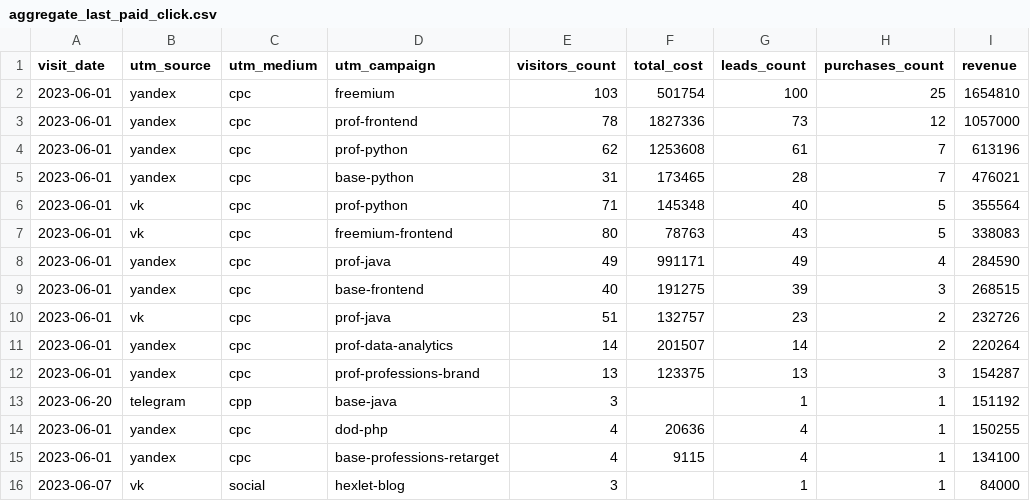
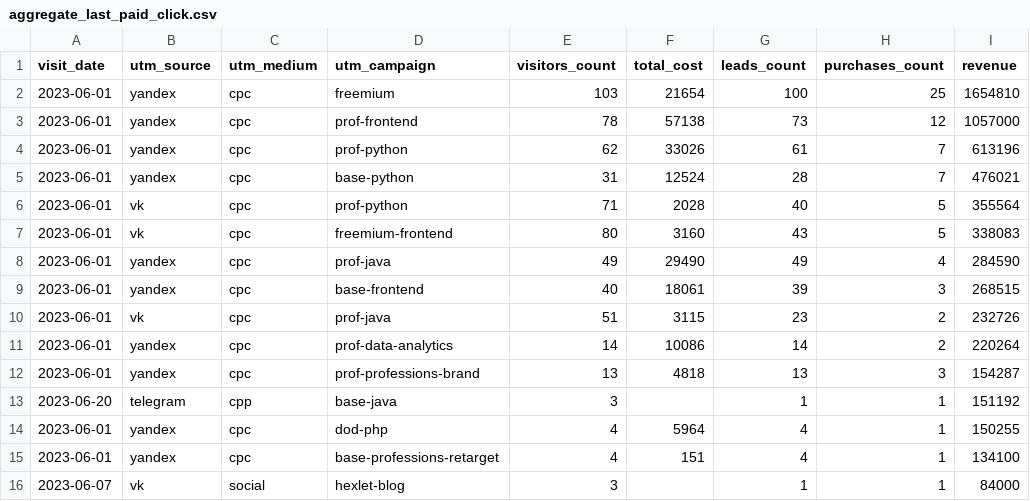
Before and after one commit to ikhanter/data-analytics-project-96, a CSV file: aggregate_last_paid_click.csv, drawn as a sheet.

Commit message:
Update aggregate_last_paid_click.csv

```diff
--- a/aggregate_last_paid_click.csv
+++ b/aggregate_last_paid_click.csv
@@ -1,16 +1,16 @@
 "visit_date","utm_source","utm_medium","utm_campaign","visitors_count","total_cost","leads_count","purchases_count","revenue"
-"2023-06-01",yandex,cpc,freemium,103,501754,100,25,1654810
-"2023-06-01",yandex,cpc,prof-frontend,78,1827336,73,12,1057000
-"2023-06-01",yandex,cpc,prof-python,62,1253608,61,7,613196
-"2023-06-01",yandex,cpc,base-python,31,173465,28,7,476021
-"2023-06-01",vk,cpc,prof-python,71,145348,40,5,355564
-"2023-06-01",vk,cpc,freemium-frontend,80,78763,43,5,338083
-"2023-06-01",yandex,cpc,prof-java,49,991171,49,4,284590
-"2023-06-01",yandex,cpc,base-frontend,40,191275,39,3,268515
-"2023-06-01",vk,cpc,prof-java,51,132757,23,2,232726
-"2023-06-01",yandex,cpc,prof-data-analytics,14,201507,14,2,220264
-"2023-06-01",yandex,cpc,prof-professions-brand,13,123375,13,3,154287
+"2023-06-01",yandex,cpc,freemium,103,21654,100,25,1654810
+"2023-06-01",yandex,cpc,prof-frontend,78,57138,73,12,1057000
+"2023-06-01",yandex,cpc,prof-python,62,33026,61,7,613196
+"2023-06-01",yandex,cpc,base-python,31,12524,28,7,476021
+"2023-06-01",vk,cpc,prof-python,71,2028,40,5,355564
+"2023-06-01",vk,cpc,freemium-frontend,80,3160,43,5,338083
+"2023-06-01",yandex,cpc,prof-java,49,29490,49,4,284590
+"2023-06-01",yandex,cpc,base-frontend,40,18061,39,3,268515
+"2023-06-01",vk,cpc,prof-java,51,3115,23,2,232726
+"2023-06-01",yandex,cpc,prof-data-analytics,14,10086,14,2,220264
+"2023-06-01",yandex,cpc,prof-professions-brand,13,4818,13,3,154287
 "2023-06-20",telegram,cpp,base-java,3,,1,1,151192
-"2023-06-01",yandex,cpc,dod-php,4,20636,4,1,150255
-"2023-06-01",yandex,cpc,base-professions-retarget,4,9115,4,1,134100
+"2023-06-01",yandex,cpc,dod-php,4,5964,4,1,150255
+"2023-06-01",yandex,cpc,base-professions-retarget,4,151,4,1,134100
 "2023-06-07",vk,social,hexlet-blog,3,,1,1,84000
```
